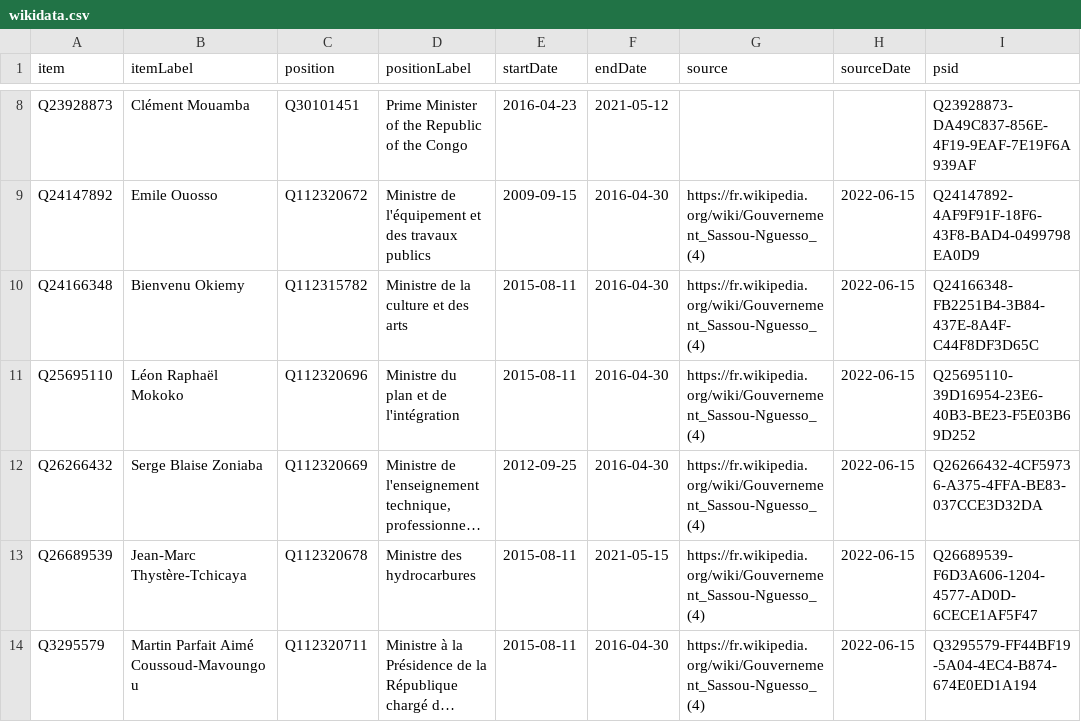
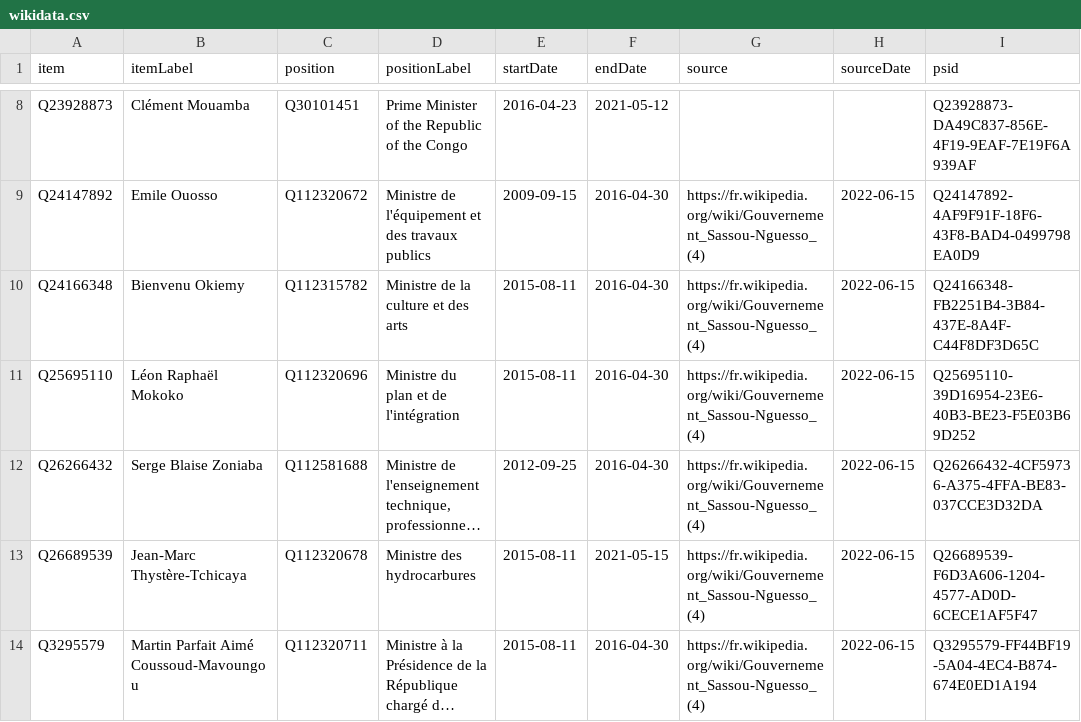
Before and after one commit to every-politician-scrapers/congo-brazzaville, a CSV file: sources/cabinets/2015-sassou-nguesso-4/wikidata.csv, drawn as a sheet; only a part is shown, gaps mark what is left out; long unchanged cells end in …; the diff names each change by its address in the sheet, - before the commit and + after, or states it on an @@ line.

Commit message:
Compare external sources to Wikidata

```diff
--- a/sources/cabinets/2015-sassou-nguesso-4/wikidata.csv
+++ b/sources/cabinets/2015-sassou-nguesso-4/wikidata.csv
-C12 (position): Q112320669
+C12 (position): Q112581688
```
